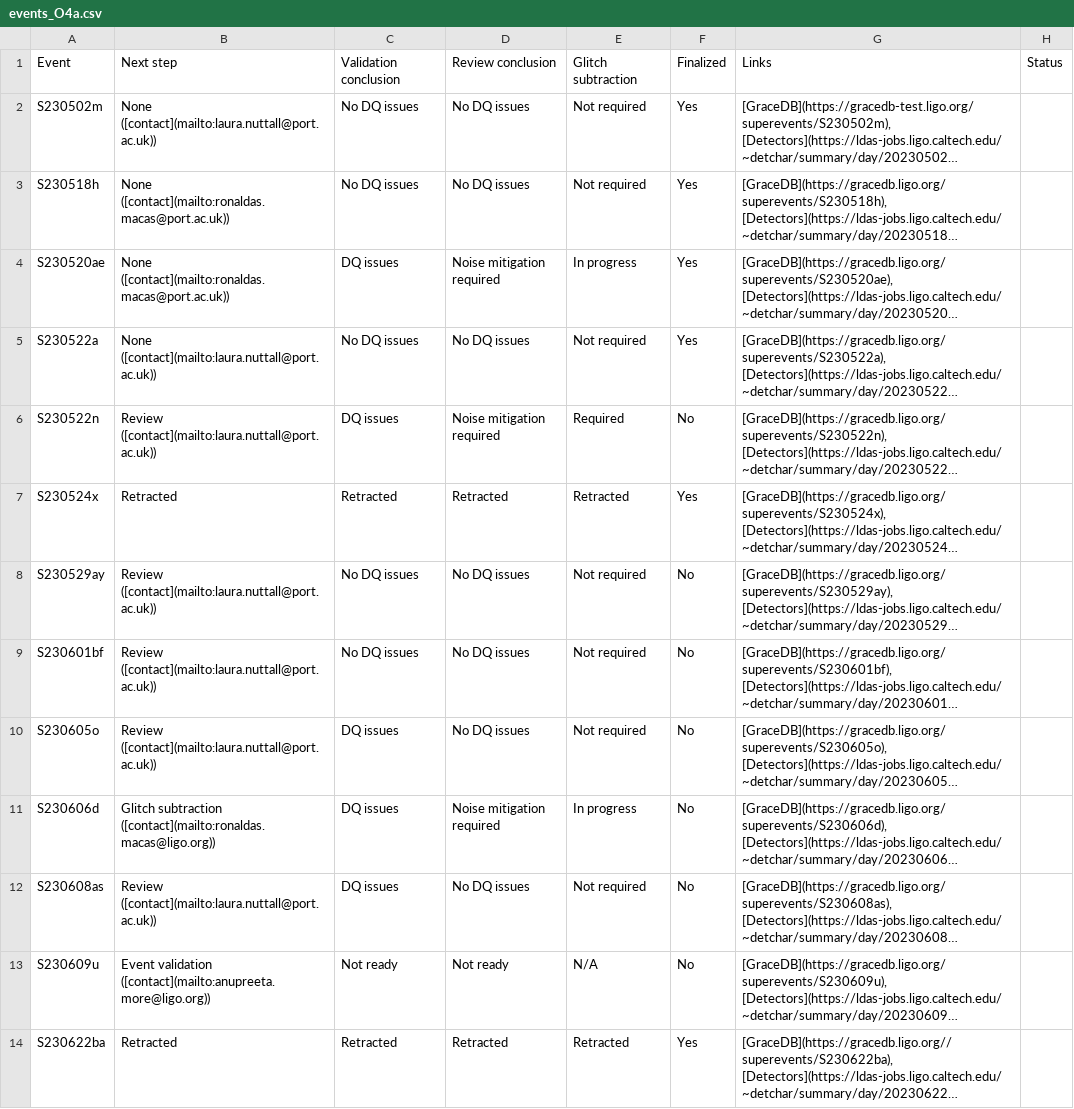
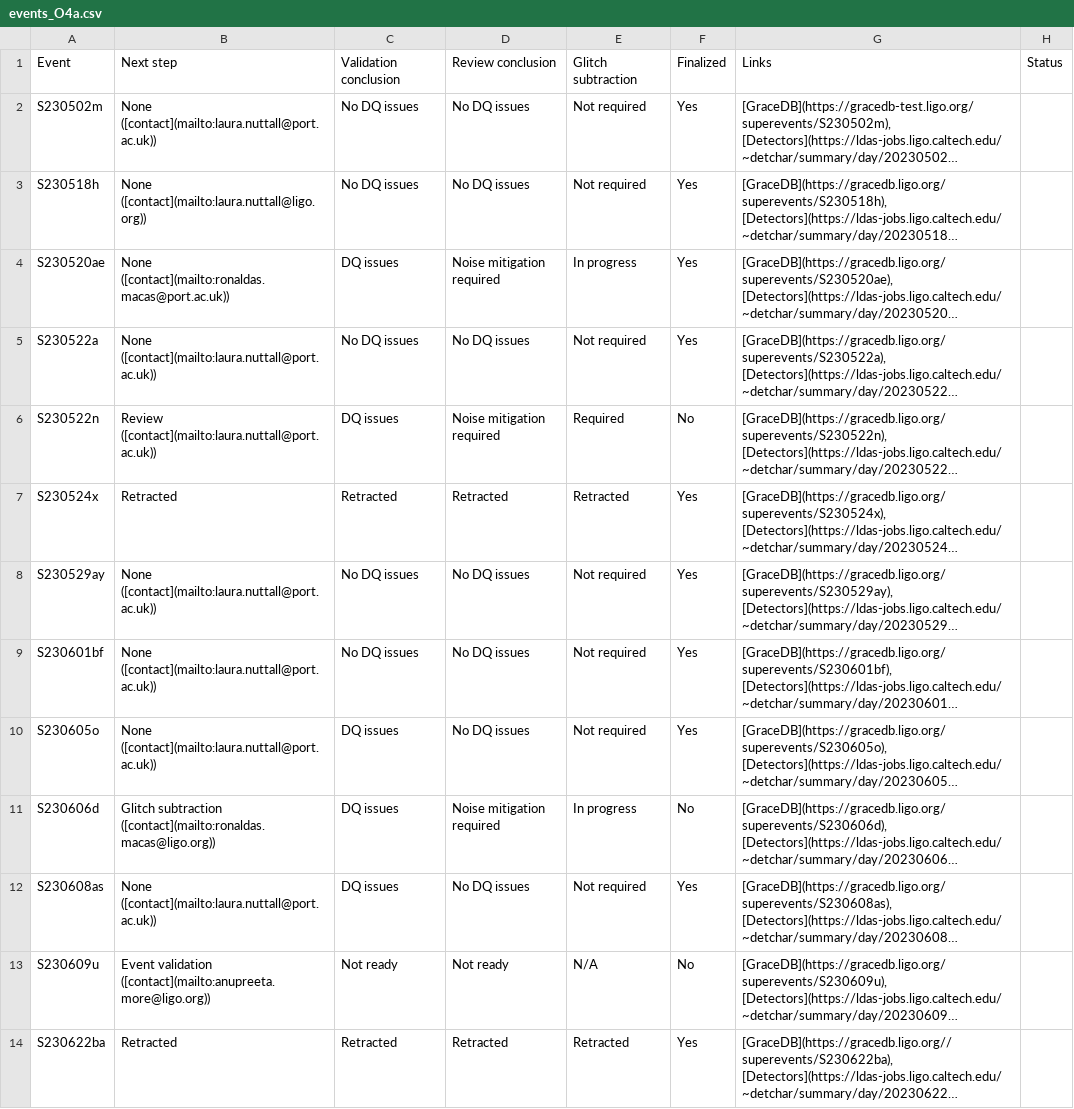
Before and after one commit to siddharth101/event_validation, a CSV file: data/events_O4a.csv, drawn as a sheet; only a part is shown; long unchanged cells end in …; the diff covers the shown part only; the diff names each change by its address in the sheet, - before the commit and + after, or states it on an @@ line.

```diff
--- a/data/events_O4a.csv
+++ b/data/events_O4a.csv
-B3: None ([contact](mailto:ronaldas.macas@port.ac.uk))
+B3: None ([contact](mailto:laura.nuttall@ligo.org))
-B8:B10: Review ([contact](mailto:laura.nuttall@port.ac.uk))
+B8:B10: None ([contact](mailto:laura.nuttall@port.ac.uk))
-F8:F10: No
+F8:F10: Yes
-B12: Review ([contact](mailto:laura.nuttall@port.ac.uk))
+B12: None ([contact](mailto:laura.nuttall@port.ac.uk))
-F12: No
+F12: Yes
```
Also changed, not shown: 2 added rows and 4 edited cells elsewhere in this file, 10 other files.
